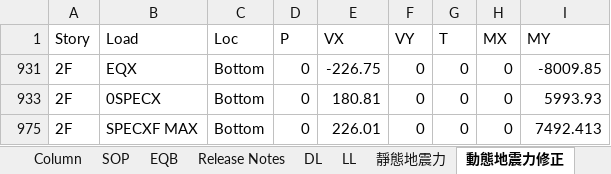
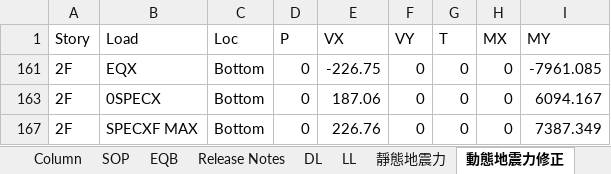
Before and after one commit to skyran1278/thesis, an Excel workbook: Models/MidSeismic 12Floor 9M/02 EtabsScan For 2D.xlsm, sheet 動態地震力修正, drawn as a sheet; values as stored, in another font and other column widths than the file's, no borders; addresses are those after the commit; the diff names each change by its address in the sheet, - before the commit and + after, or states it on an @@ line.

```diff
--- a/Models/MidSeismic 12Floor 9M/02 EtabsScan For 2D.xlsm (sheet 動態地震力修正)
+++ b/Models/MidSeismic 12Floor 9M/02 EtabsScan For 2D.xlsm (sheet 動態地震力修正)
-I161 (MY): -8009.85
+I161 (MY): -7961.085
-E163 (VX): 180.81
+E163 (VX): 187.06
-I163 (MY): 5993.93
+I163 (MY): 6094.167
-E167 (VX): 226.01
+E167 (VX): 226.76
-I167 (MY): 7492.413
+I167 (MY): 7387.349
```
Also changed, not shown: sheet Story Shears, sheet Column, sheet Scan, sheet 靜態地震力, formulas that keep their value, hidden cells, 6 other files.
